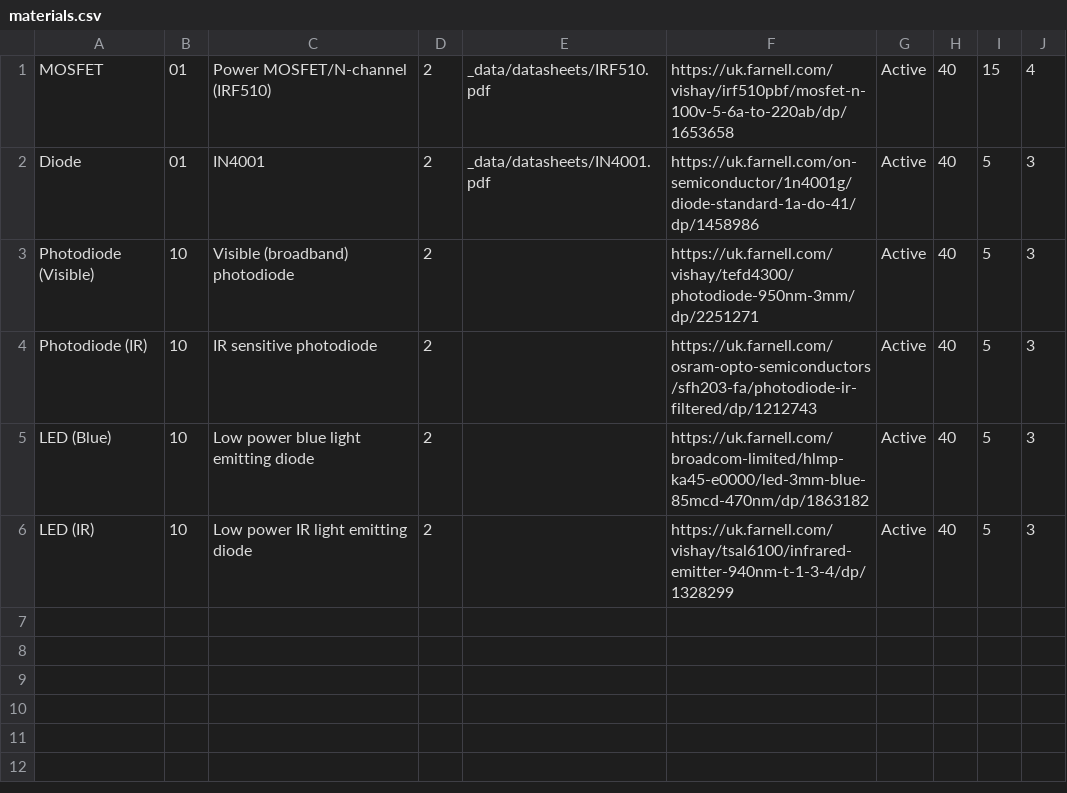
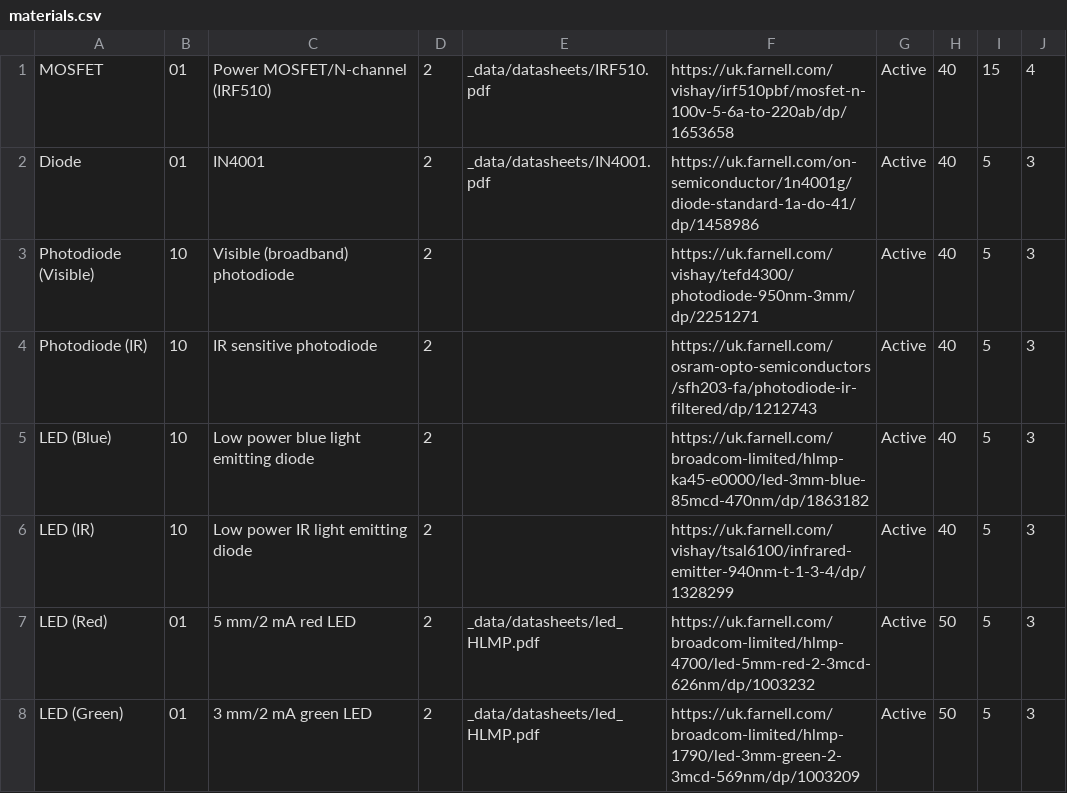
Before and after one commit to NoBlackBoxes/LastBlackBox, a CSV file: boxes/transistors/materials.csv, drawn as a sheet; the diff names each change by its address in the sheet, - before the commit and + after, or states it on an @@ line.

```diff
--- a/boxes/transistors/materials.csv
+++ b/boxes/transistors/materials.csv
+row 7: LED (Red) | 01 | 5 mm/2 mA red LED | 2 | _data/datasheets/led_HLMP.pdf | https://uk.farnell.com/broadcom-limited/hlmp-4700/led-5mm-red-2-3mcd-626nm/dp/1003232 | Active | 50 | 5 | 3
+row 8: LED (Green) | 01 | 3 mm/2 mA green LED | 2 | _data/datasheets/led_HLMP.pdf | https://uk.farnell.com/broadcom-limited/hlmp-1790/led-3mm-green-2-3mcd-569nm/dp/1003209 | Active | 50 | 5 | 3
```
Also changed, not shown: boxes/data/materials.csv, boxes/electrons/materials.csv, 16 other files.
